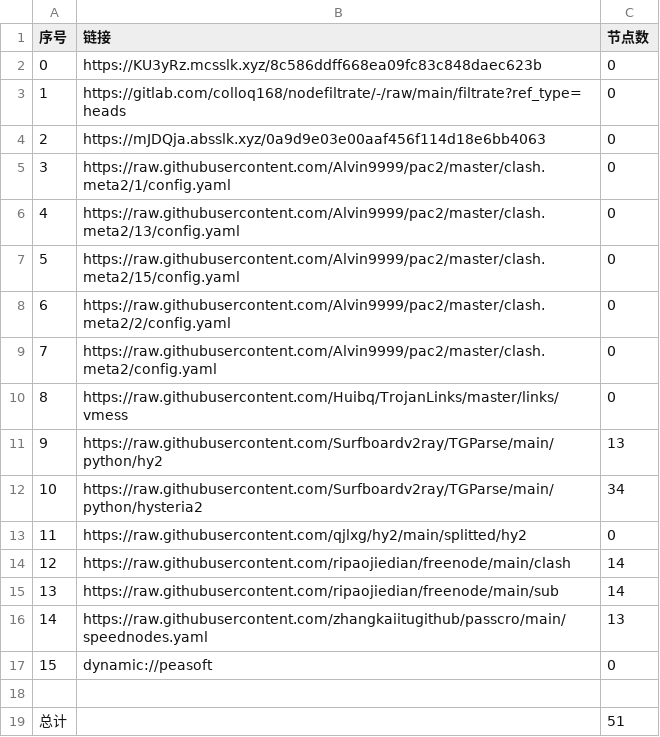
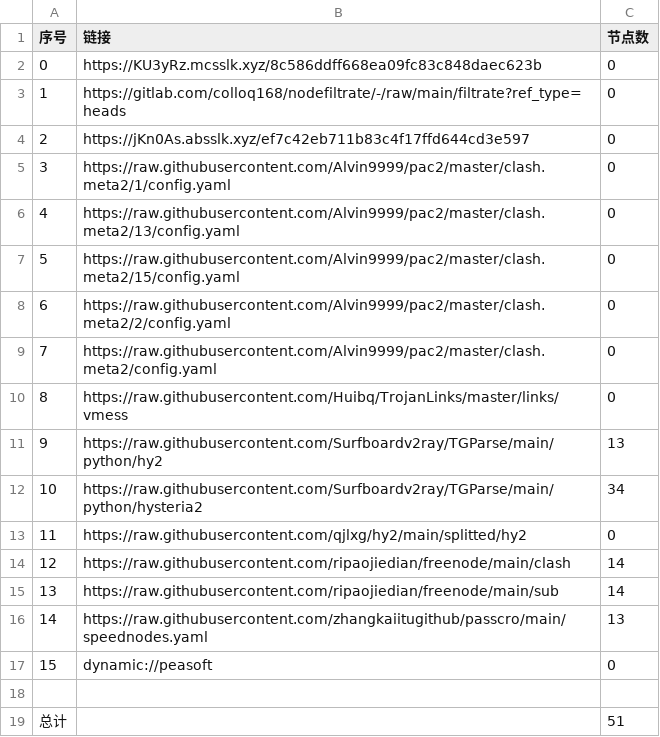
Before and after one commit to shtrend/AutoMergePublicNodes, a CSV file: list_result.csv, drawn as a sheet.

```diff
--- a/list_result.csv
+++ b/list_result.csv
@@ -3,3 +3,3 @@
 1,https://gitlab.com/colloq168/nodefiltrate/-/raw/main/filtrate?ref_type=heads,0
-2,https://mJDQja.absslk.xyz/0a9d9e03e00aaf456f114d18e6bb4063,0
+2,https://jKn0As.absslk.xyz/ef7c42eb711b83c4f17ffd644cd3e597,0
 3,https://raw.githubusercontent.com/Alvin9999/pac2/master/clash.meta2/1/config.yaml,0
```
Also changed, not shown: 3 other files.
